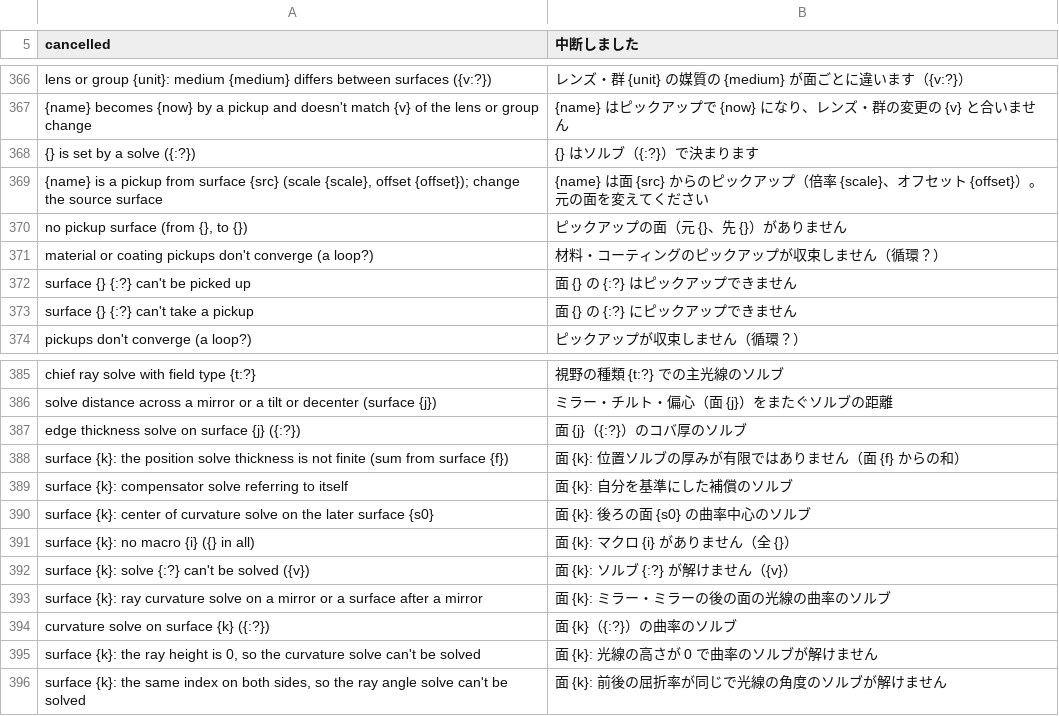
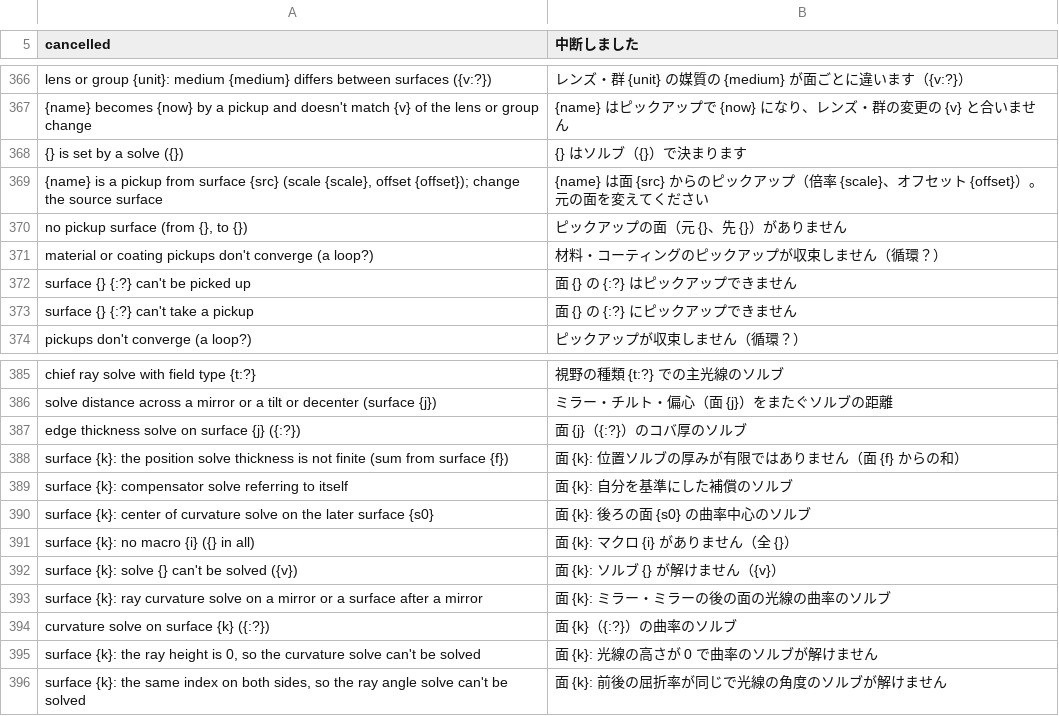
Before and after one commit to masa-iwm/lensbench, a TSV file: crates/lensbench-core/lang/ja.tsv, drawn as a sheet; only a part is shown, gaps mark what is left out.

```diff
--- a/crates/lensbench-core/lang/ja.tsv
+++ b/crates/lensbench-core/lang/ja.tsv
@@ -367,3 +367,3 @@ lens or group {unit}: medium {medium} differs between surfaces ({v:?})	レンズ
 {name} becomes {now} by a pickup and doesn't match {v} of the lens or group change	{name} はピックアップで {now} になり、レンズ・群の変更の {v} と合いません
-{} is set by a solve ({:?})	{} はソルブ（{:?}）で決まります
+{} is set by a solve ({})	{} はソルブ（{}）で決まります
 {name} is a pickup from surface {src} (scale {scale}, offset {offset}); change the source surface	{name} は面 {src} からのピックアップ（倍率 {scale}、オフセット {offset}）。元の面を変えてください
@@ -391,3 +391,3 @@ surface {k}: center of curvature solve on the later surface {s0}	面 {k}: 後ろ
 surface {k}: no macro {i} ({} in all)	面 {k}: マクロ {i} がありません（全 {}）
-surface {k}: solve {:?} can't be solved ({v})	面 {k}: ソルブ {:?} が解けません（{v}）
+surface {k}: solve {} can't be solved ({v})	面 {k}: ソルブ {} が解けません（{v}）
 surface {k}: ray curvature solve on a mirror or a surface after a mirror	面 {k}: ミラー・ミラーの後の面の光線の曲率のソルブ
```
Also changed, not shown: 47 other files.
